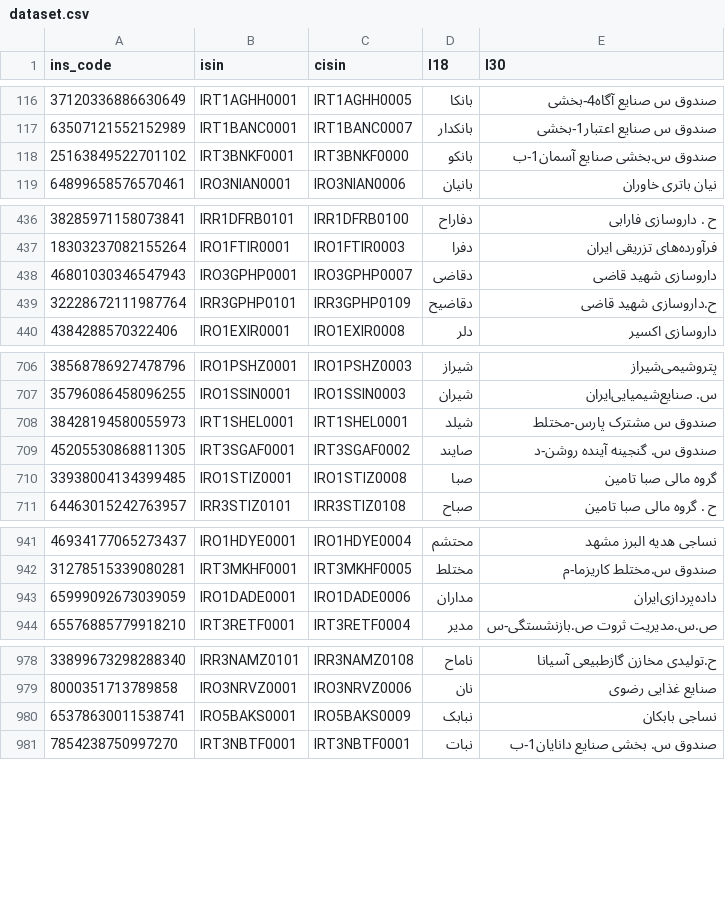
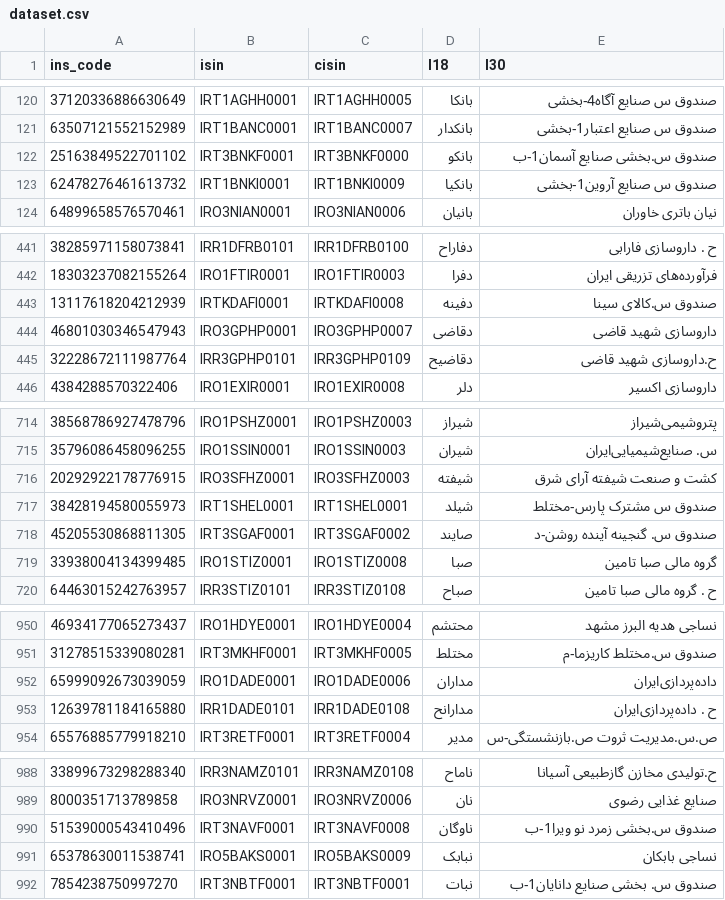
Before and after one commit to 5j9/tsetmc, a CSV file: tsetmc/dataset/dataset.csv, drawn as a sheet; only a part is shown, gaps mark what is left out; the diff covers the shown part only.

```diff
--- a/tsetmc/dataset/dataset.csv
+++ b/tsetmc/dataset/dataset.csv
@@ -118,2 +122,3 @@
 25163849522701102,IRT3BNKF0001,IRT3BNKF0000,بانکو,صندوق س.بخشی صنایع آسمان1-ب
+62478276461613732,IRT1BNKI0001,IRT1BNKI0009,بانکیا,صندوق س صنایع آروین1-بخشی
 64899658576570461,IRO3NIAN0001,IRO3NIAN0006,بانیان,نیان باتری خاوران
@@ -437,2 +442,3 @@
 18303237082155264,IRO1FTIR0001,IRO1FTIR0003,دفرا,فرآورده‌های‌ تزریقی‌ ایران‌
+13117618204212939,IRTKDAFI0001,IRTKDAFI0008,دفینه,صندوق س.کالای سینا
 46801030346547943,IRO3GPHP0001,IRO3GPHP0007,دقاضی,داروسازی شهید قاضی
@@ -707,2 +715,3 @@
 35796086458096255,IRO1SSIN0001,IRO1SSIN0003,شیران,س. صنایع‌شیمیایی‌ایران
+20292922178776915,IRO3SFHZ0001,IRO3SFHZ0003,شیفته,کشت و صنعت شیفته آرای شرق
 38428194580055973,IRT1SHEL0001,IRT1SHEL0001,شیلد,صندوق س مشترک پارس-مختلط
@@ -943,2 +952,3 @@
 65999092673039059,IRO1DADE0001,IRO1DADE0006,مداران,داده‌پردازی‌ایران‌
+12639781184165880,IRR1DADE0101,IRR1DADE0108,مدارانح,ح . داده‌پردازی‌ایران‌
 65576885779918210,IRT3RETF0001,IRT3RETF0004,مدیر,ص.س.مدیریت ثروت ص.بازنشستگی-س
@@ -979,2 +989,3 @@
 8000351713789858,IRO3NRVZ0001,IRO3NRVZ0006,نان,صنایع غذایی رضوی
+51539000543410496,IRT3NAVF0001,IRT3NAVF0008,ناوگان,صندوق س.بخشی زمرد نو ویرا1-ب
 65378630011538741,IRO5BAKS0001,IRO5BAKS0009,نبابک,نساجی بابکان
```
Also changed, not shown: 9 added rows and 3 edited cells elsewhere in this file, 1 other file.
